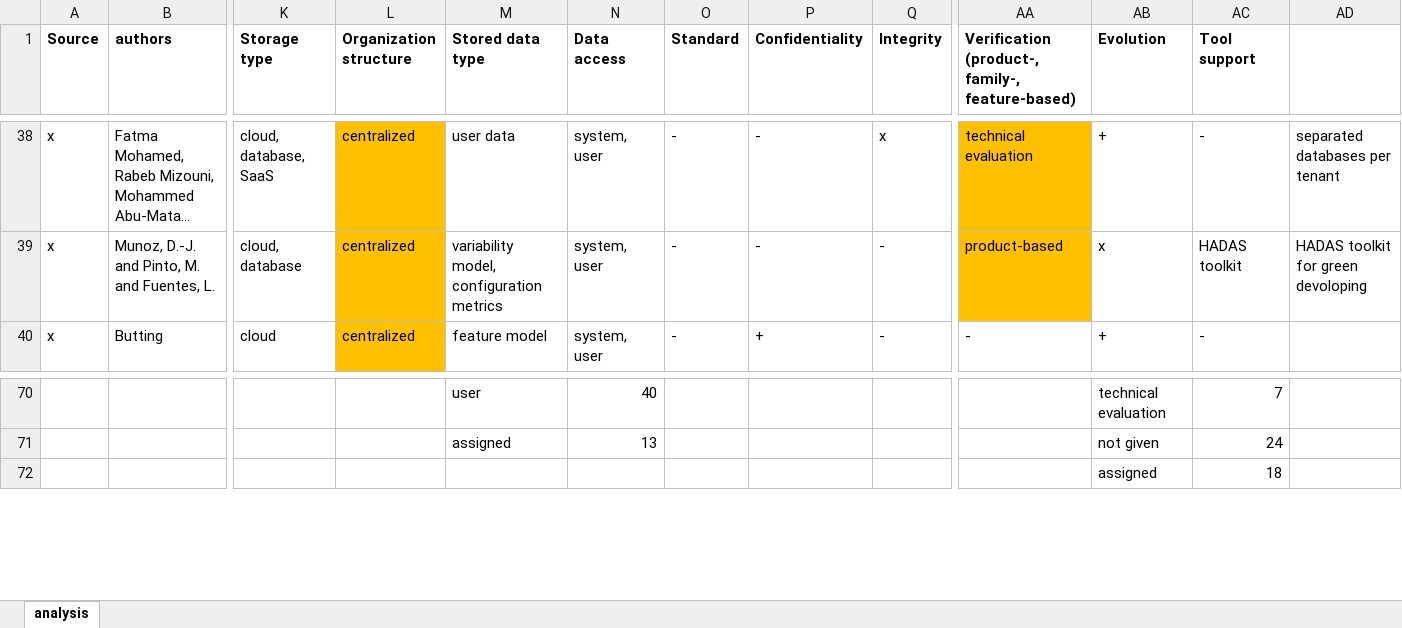
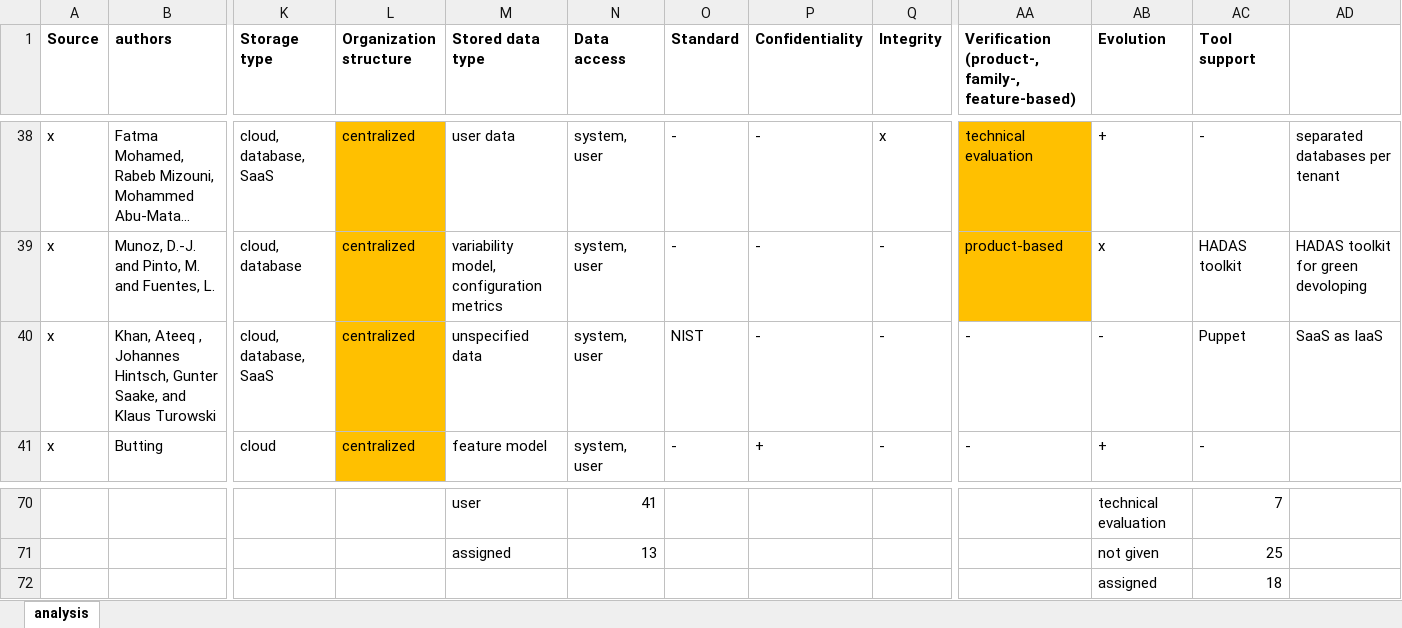
Before and after one commit to Rim007/SecurityConfigurableStorage_SPLC22, an Excel workbook: src/analysis_SPLC22.xlsx, sheet analysis, drawn as a sheet; only a part is shown, gaps mark what is left out; long unchanged cells end in …; values as stored, in another font and other column widths than the file's, no borders; rows hold the shown columns only; the diff covers the shown part only; the diff names each change by its address in the sheet, - before the commit and + after, or states it on an @@ line.

Commit message:
updated analysis file

```diff
--- a/src/analysis_SPLC22.xlsx (sheet analysis)
+++ b/src/analysis_SPLC22.xlsx (sheet analysis)
+row 40: x | Khan, Ateeq , Johannes Hintsch, Gunter Saake, and Klaus Turowski | cloud, database, SaaS | centralized | unspecified data | system, user | NIST | - | - | - | - | Puppet | SaaS as IaaS
-N70 (Data access): 40
+N70 (Data access): 41
-AC71 (Tool support): 24
+AC71 (Tool support): 25
```
Also changed, not shown: 1 removed row and 31 edited cells elsewhere in this sheet, 3 other files.
